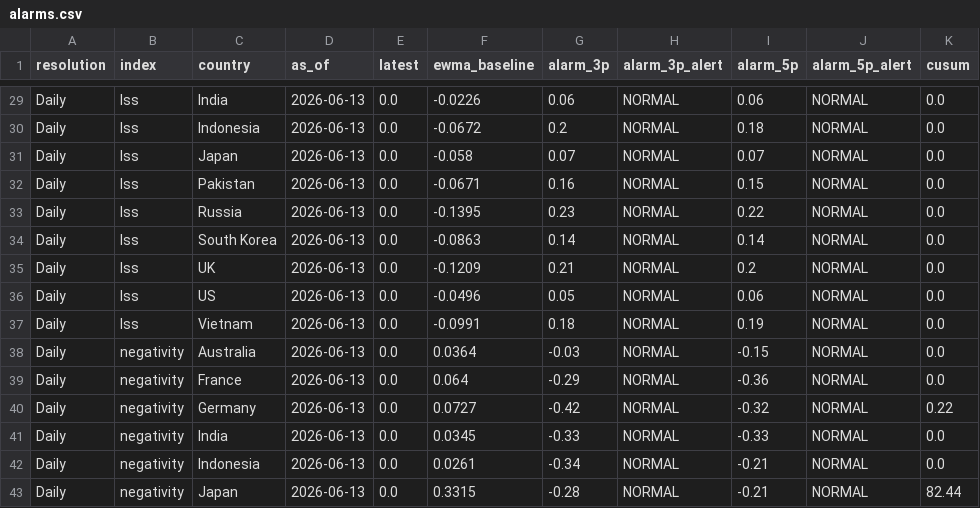
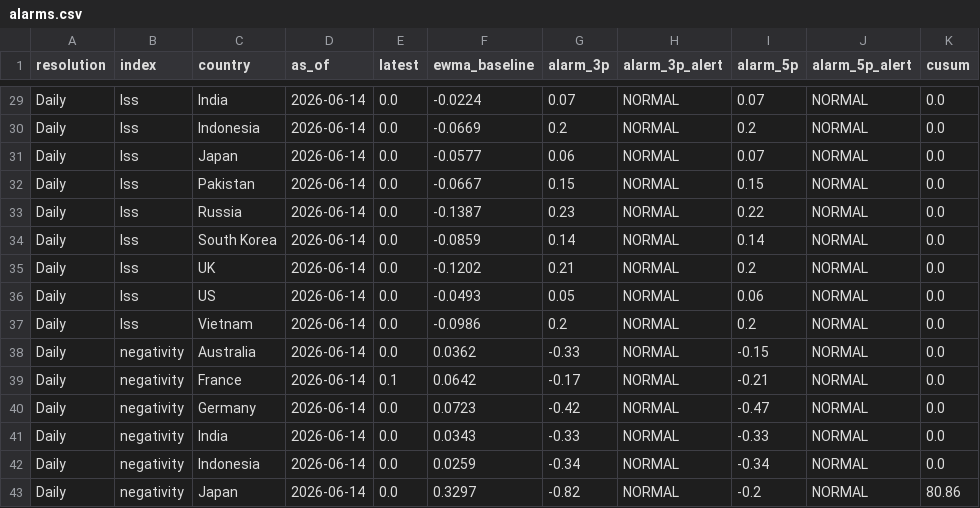
Before and after one commit to siuheiwo/china-foreign-rhetoric-observatory, a CSV file: alarms.csv, drawn as a sheet; only a part is shown, gaps mark what is left out; the diff covers the shown part only; the diff names each change by its address in the sheet, - before the commit and + after, or states it on an @@ line.

```diff
--- a/alarms.csv
+++ b/alarms.csv
-D29:D43 (as_of): 2026-06-13
+D29:D43 (as_of): 2026-06-14
-F29 (ewma_baseline): -0.0226
+F29 (ewma_baseline): -0.0224
-G29 (alarm_3p): 0.06
+G29 (alarm_3p): 0.07
-I29 (alarm_5p): 0.06
+I29 (alarm_5p): 0.07
-F30 (ewma_baseline): -0.0672
+F30 (ewma_baseline): -0.0669
-I30 (alarm_5p): 0.18
+I30 (alarm_5p): 0.2
-F31 (ewma_baseline): -0.058
+F31 (ewma_baseline): -0.0577
-G31 (alarm_3p): 0.07
+G31 (alarm_3p): 0.06
-F32 (ewma_baseline): -0.0671
+F32 (ewma_baseline): -0.0667
-G32 (alarm_3p): 0.16
+G32 (alarm_3p): 0.15
-F33 (ewma_baseline): -0.1395
+F33 (ewma_baseline): -0.1387
-F34 (ewma_baseline): -0.0863
+F34 (ewma_baseline): -0.0859
-F35 (ewma_baseline): -0.1209
+F35 (ewma_baseline): -0.1202
-F36 (ewma_baseline): -0.0496
+F36 (ewma_baseline): -0.0493
-F37 (ewma_baseline): -0.0991
+F37 (ewma_baseline): -0.0986
-G37 (alarm_3p): 0.18
+G37 (alarm_3p): 0.2
-I37 (alarm_5p): 0.19
+I37 (alarm_5p): 0.2
-F38 (ewma_baseline): 0.0364
+F38 (ewma_baseline): 0.0362
-G38 (alarm_3p): -0.03
+G38 (alarm_3p): -0.33
-E39 (latest): 0.0
+E39 (latest): 0.1
-F39 (ewma_baseline): 0.064
+F39 (ewma_baseline): 0.0642
-G39 (alarm_3p): -0.29
+G39 (alarm_3p): -0.17
-I39 (alarm_5p): -0.36
+I39 (alarm_5p): -0.21
-F40 (ewma_baseline): 0.0727
+F40 (ewma_baseline): 0.0723
-I40 (alarm_5p): -0.32
+I40 (alarm_5p): -0.47
-K40 (cusum): 0.22
+K40 (cusum): 0.0
-F41 (ewma_baseline): 0.0345
+F41 (ewma_baseline): 0.0343
-F42 (ewma_baseline): 0.0261
+F42 (ewma_baseline): 0.0259
-I42 (alarm_5p): -0.21
+I42 (alarm_5p): -0.34
-F43 (ewma_baseline): 0.3315
+F43 (ewma_baseline): 0.3297
-G43 (alarm_3p): -0.28
+G43 (alarm_3p): -0.82
-I43 (alarm_5p): -0.21
+I43 (alarm_5p): -0.2
-K43 (cusum): 82.44
+K43 (cusum): 80.86
```
Also changed, not shown: 93 edited cells elsewhere in this file, 2 other files.
